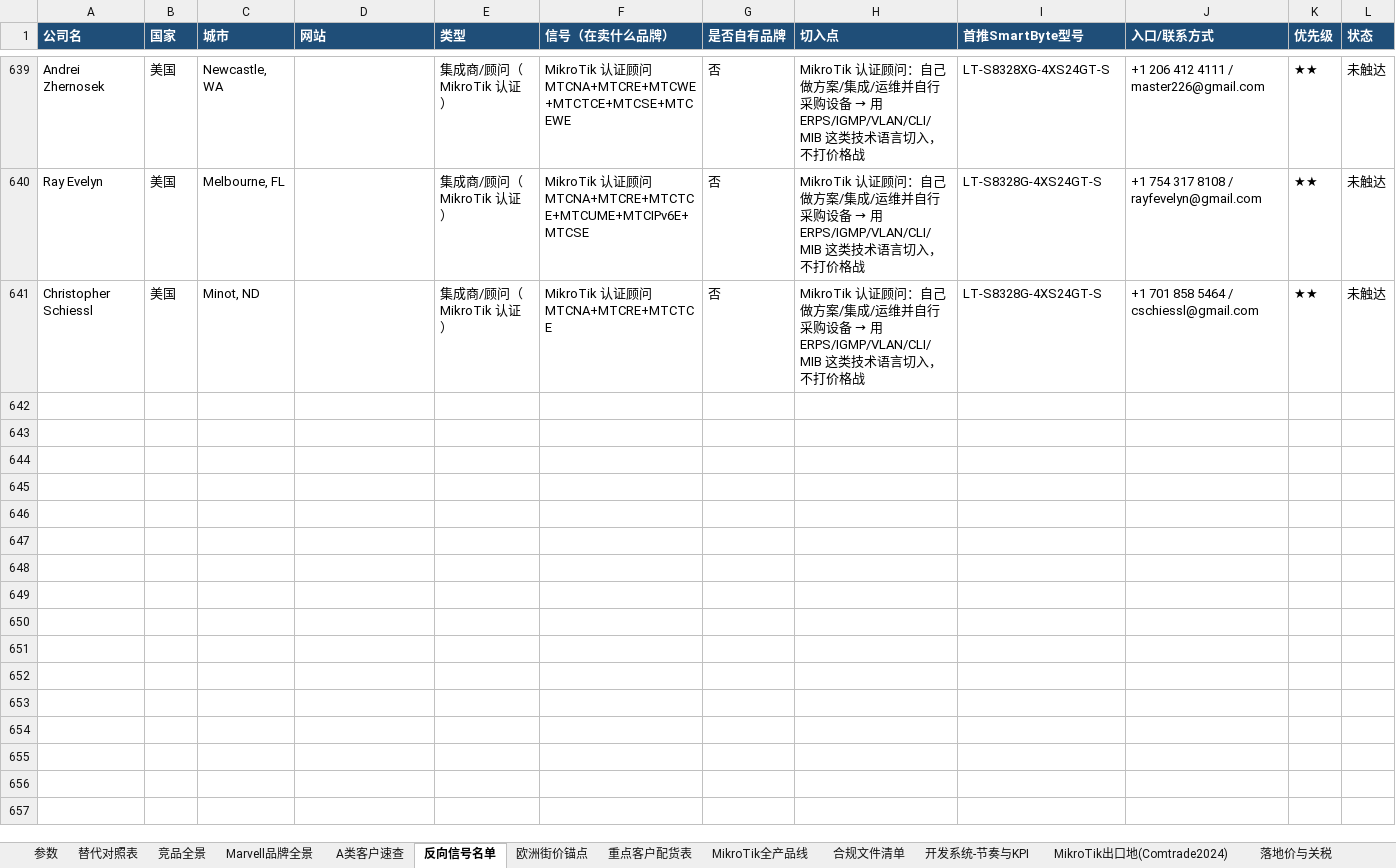
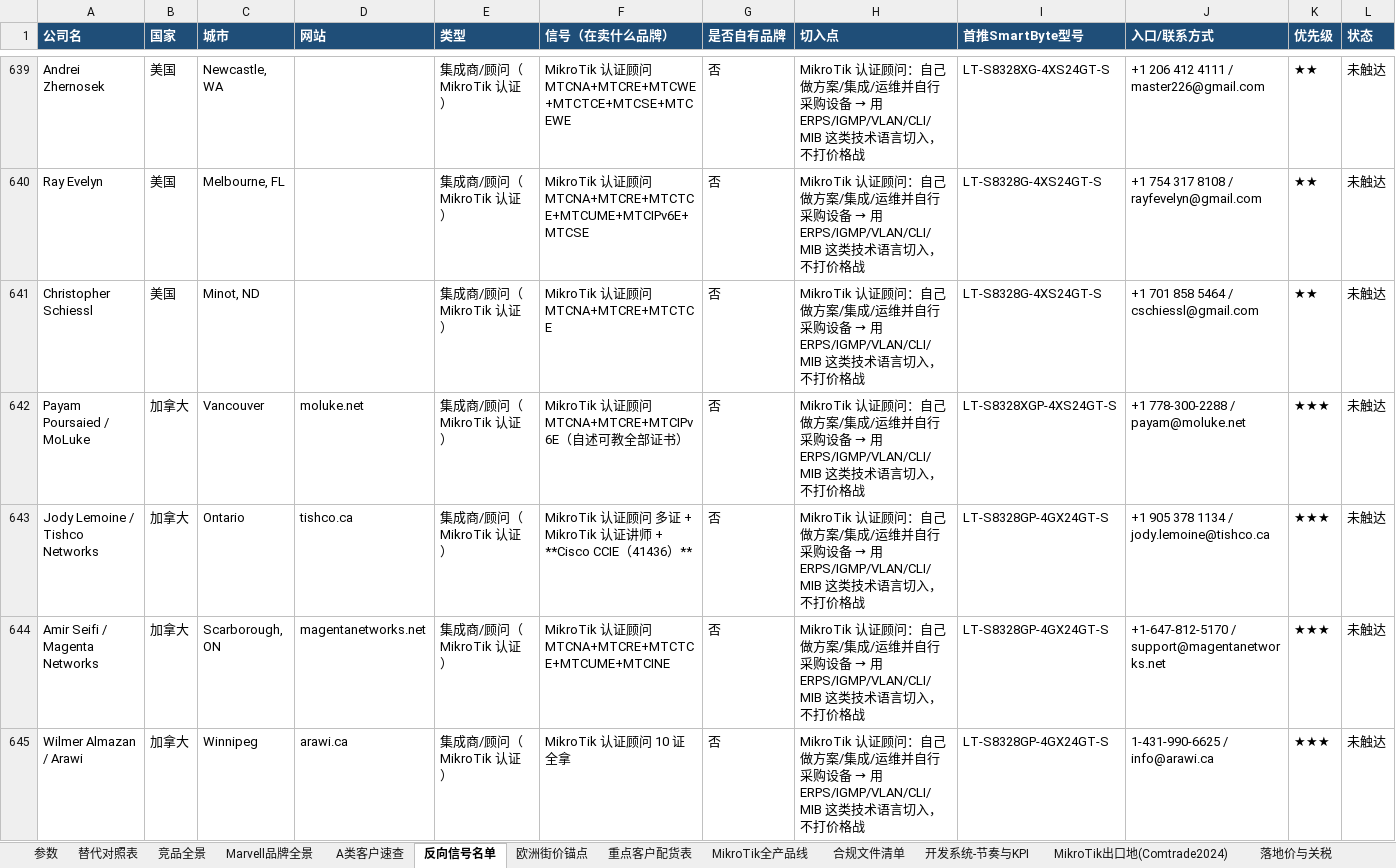
Before and after one commit to SimonSaga-202306/mikrotik-info, an Excel workbook: MikroTik_vs_SmartByte_替代对照表.xlsx, sheet 反向信号名单, drawn as a sheet; only a part is shown, gaps mark what is left out; values as stored, in another font and other column widths than the file's, no borders; rows hold the shown columns only; the diff covers the shown part only; the diff names each change by its address in the sheet, - before the commit and + after, or states it on an @@ line.

Commit message:
Canadian consultants: 15, including a CCIE and a national ISP veteran
Jody Lemoine holds both a current Cisco CCIE and MikroTik trainer
status, so he can read switching silicon specs without any education.
Payam Poursaied spent 16 years at a national ISP with over a million
subscribers. Two consultants work inside education and healthcare
networks, and Hani Rahrouh calls out L3 hardware offloading by name.

Co-authored-by: arena-agent <297053741+arena-agent@users.noreply.github.com>

```diff
--- a/MikroTik_vs_SmartByte_替代对照表.xlsx (sheet 反向信号名单)
+++ b/MikroTik_vs_SmartByte_替代对照表.xlsx (sheet 反向信号名单)
+row 642: Payam Poursaied / MoLuke | 加拿大 | Vancouver | moluke.net | 集成商/顾问（MikroTik 认证） | MikroTik 认证顾问 MTCNA+MTCRE+MTCIPv6E（自述可教全部证书） | 否 | MikroTik 认证顾问：自己做方案/集成/运维并自行采购设备 → 用 ERPS/IGMP/VLAN/CLI/MIB 这类技术语言切入，不打价格战 | LT-S8328XGP-4XS24GT-S | +1 778-300-2288 / payam@moluke.net | ★★★ | 未触达
+row 643: Jody Lemoine / Tishco Networks | 加拿大 | Ontario | tishco.ca | 集成商/顾问（MikroTik 认证） | MikroTik 认证顾问 多证 + MikroTik 认证讲师 + **Cisco CCIE（41436）** | 否 | MikroTik 认证顾问：自己做方案/集成/运维并自行采购设备 → 用 ERPS/IGMP/VLAN/CLI/MIB 这类技术语言切入，不打价格战 | LT-S8328GP-4GX24GT-S | +1 905 378 1134 / jody.lemoine@tishco.ca | ★★★ | 未触达
+row 644: Amir Seifi / Magenta Networks | 加拿大 | Scarborough, ON | magentanetworks.net | 集成商/顾问（MikroTik 认证） | MikroTik 认证顾问 MTCNA+MTCRE+MTCTCE+MTCUME+MTCINE | 否 | MikroTik 认证顾问：自己做方案/集成/运维并自行采购设备 → 用 ERPS/IGMP/VLAN/CLI/MIB 这类技术语言切入，不打价格战 | LT-S8328GP-4GX24GT-S | +1-647-812-5170 / support@magentanetworks.net | ★★★ | 未触达
+row 645: Wilmer Almazan / Arawi | 加拿大 | Winnipeg | arawi.ca | 集成商/顾问（MikroTik 认证） | MikroTik 认证顾问 10 证全拿 | 否 | MikroTik 认证顾问：自己做方案/集成/运维并自行采购设备 → 用 ERPS/IGMP/VLAN/CLI/MIB 这类技术语言切入，不打价格战 | LT-S8328GP-4GX24GT-S | 1-431-990-6625 / info@arawi.ca | ★★★ | 未触达
```
Also changed, not shown: 10 added rows and 3 edited cells elsewhere in this sheet, 2 other files.
